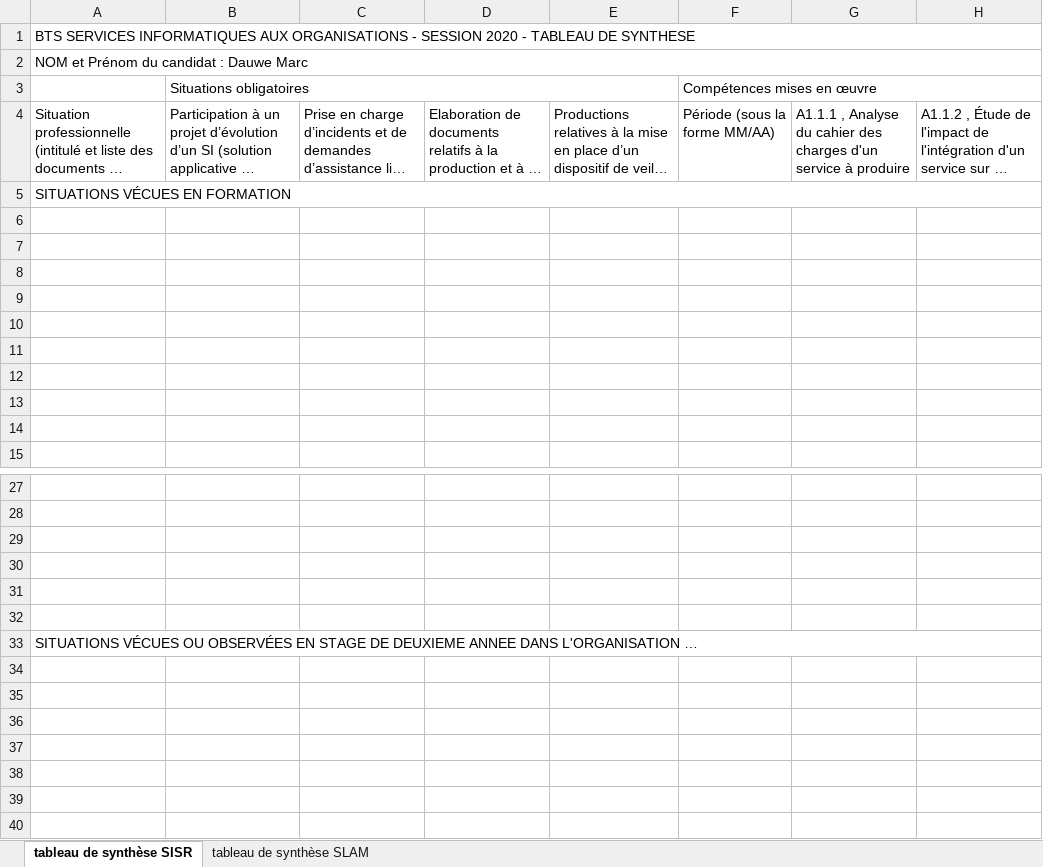
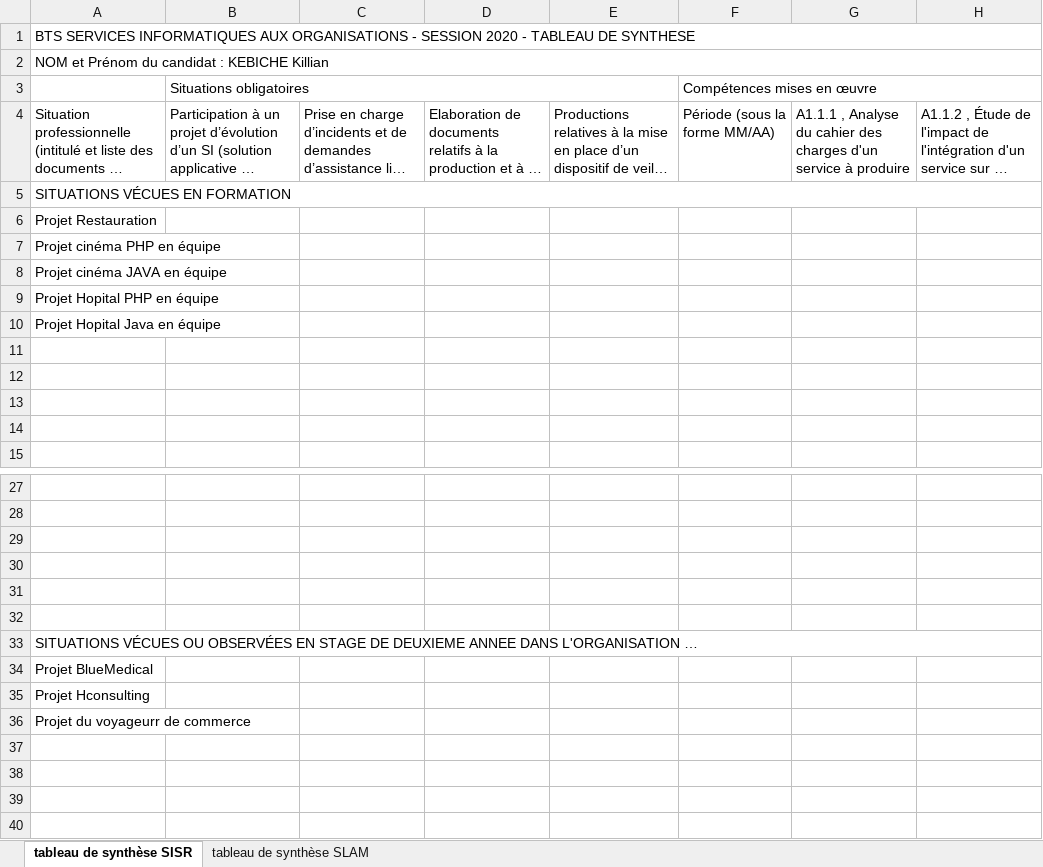
Before and after one commit to Kikichaton/Portefolio, an Excel workbook: DevFolio/DevFolio/assets/img/BTS_SIO_E6_tableau_synthese_2020 SLAM(1).xlsx, sheet tableau de synthèse SISR, drawn as a sheet; only a part is shown, gaps mark what is left out; long unchanged cells end in …; values as stored, in another font and other column widths than the file's, no cell formats; the diff names each change by its address in the sheet, - before the commit and + after, or states it on an @@ line.

```diff
--- a/DevFolio/DevFolio/assets/img/BTS_SIO_E6_tableau_synthese_2020 SLAM(1).xlsx (sheet tableau de synthèse SISR)
+++ b/DevFolio/DevFolio/assets/img/BTS_SIO_E6_tableau_synthese_2020 SLAM(1).xlsx (sheet tableau de synthèse SISR)
-A2: NOM et Prénom du candidat : Dauwe Marc
+A2: NOM et Prénom du candidat : KEBICHE Killian
-A6: (empty)
+A6: Projet Restauration
-A7: (empty)
+A7: Projet cinéma PHP en équipe
-A8: (empty)
+A8: Projet cinéma JAVA en équipe
-A9: (empty)
+A9: Projet Hopital PHP en équipe
-A10: (empty)
+A10: Projet Hopital Java en équipe
-A34: (empty)
+A34: Projet BlueMedical
-A35: (empty)
+A35: Projet Hconsulting
-A36: (empty)
+A36: Projet du voyageurr de commerce
```
Also changed, not shown: sheet tableau de synthèse SLAM, cell formats, 25 other files.
